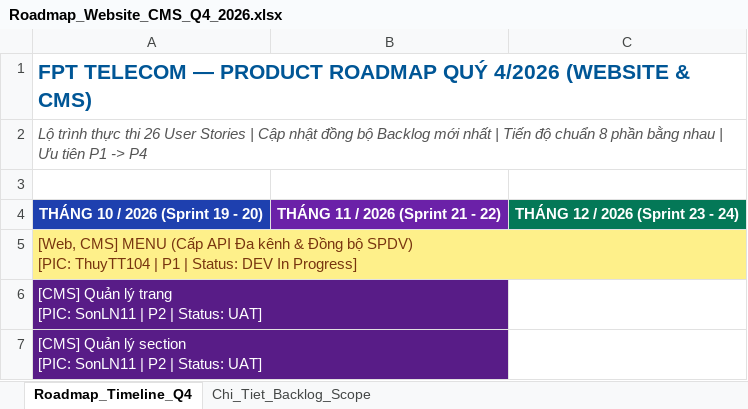
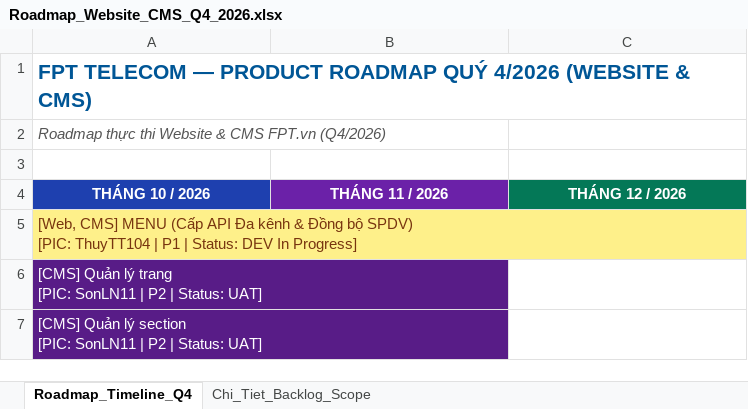
Before and after one commit to hathuy2706-BA/FPT, an Excel workbook: thuyttdoc/Roadmap_Website_CMS_Q4_2026.xlsx, sheet Roadmap_Timeline_Q4, drawn as a sheet; only a part is shown; values as stored, in another font and other column widths than the file's, no borders; removed rows and columns are numbered as before the commit, all else as after; the diff names each change by its address in the sheet, - before the commit and + after, or states it on an @@ line.

Commit message:
refactor(roadmap): bo sprint, bo subtitle header, cat gon footer theo yeu cau

```diff
--- a/thuyttdoc/Roadmap_Website_CMS_Q4_2026.xlsx (sheet Roadmap_Timeline_Q4)
+++ b/thuyttdoc/Roadmap_Website_CMS_Q4_2026.xlsx (sheet Roadmap_Timeline_Q4)
-A2: Lộ trình thực thi 26 User Stories | Cập nhật đồng bộ Backlog mới nhất | Tiến độ chuẩn 8 phần bằng nhau | Ưu tiên P1 -> P4
+A2: Roadmap thực thi Website & CMS FPT.vn (Q4/2026)
-row 4: THÁNG 10 / 2026 (Sprint 19 - 20) | THÁNG 11 / 2026 (Sprint 21 - 22) | THÁNG 12 / 2026 (Sprint 23 - 24)
+row 4: THÁNG 10 / 2026 | THÁNG 11 / 2026 | THÁNG 12 / 2026
```
Also changed, not shown: sheet Chi_Tiet_Backlog_Scope, 2 other files.
